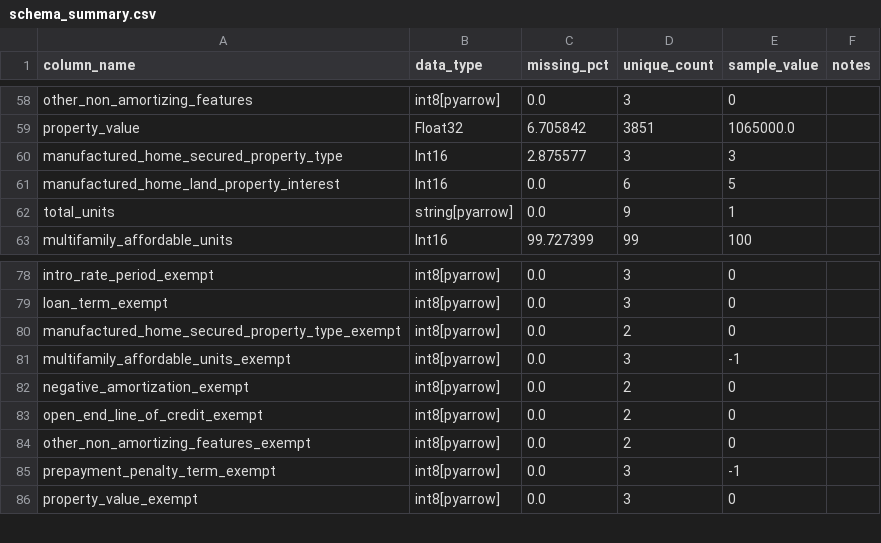
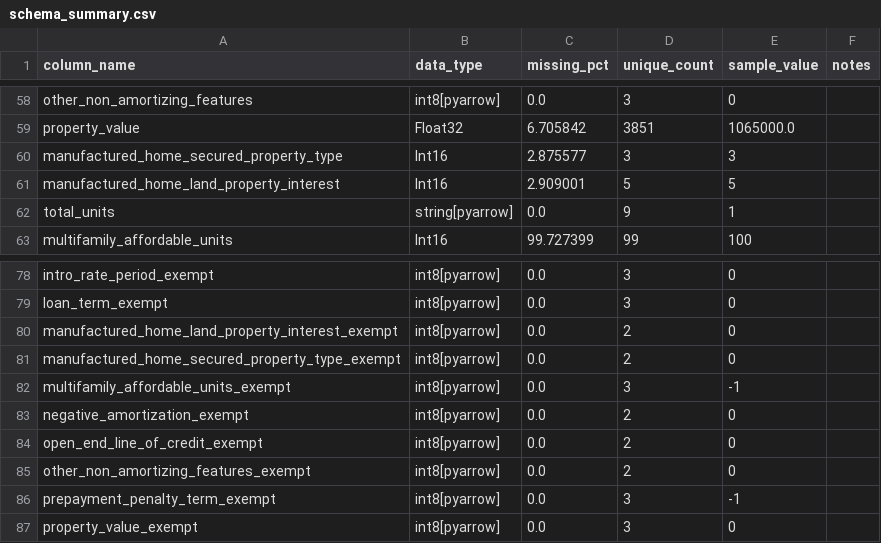
Before and after one commit to emma-hockett/6341_Project, a CSV file: docs/schema_summary.csv, drawn as a sheet; only a part is shown, gaps mark what is left out.

```diff
--- a/docs/schema_summary.csv
+++ b/docs/schema_summary.csv
@@ -60,3 +60,3 @@ property_value,Float32,6.705842,3851,1065000.0,
 manufactured_home_secured_property_type,Int16,2.875577,3,3,
-manufactured_home_land_property_interest,Int16,0.0,6,5,
+manufactured_home_land_property_interest,Int16,2.909001,5,5,
 total_units,string[pyarrow],0.0,9,1,
@@ -79,2 +79,3 @@ intro_rate_period_exempt,int8[pyarrow],0.0,3,0,
 loan_term_exempt,int8[pyarrow],0.0,3,0,
+manufactured_home_land_property_interest_exempt,int8[pyarrow],0.0,2,0,
 manufactured_home_secured_property_type_exempt,int8[pyarrow],0.0,2,0,
```
Also changed, not shown: 6 other files.
